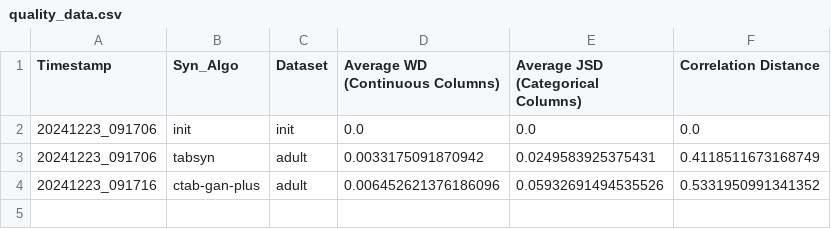
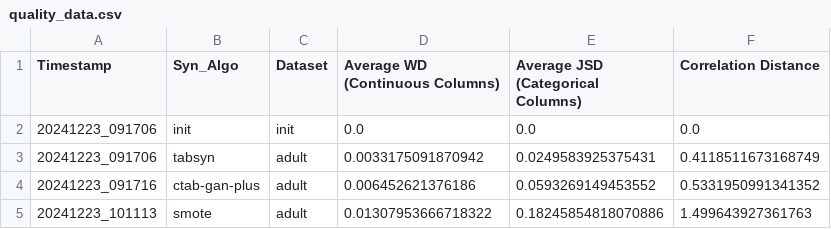
Before and after one commit to MarkusMueller-DS/Synthetic-Data-Generation, a CSV file: results/quality_data.csv, drawn as a sheet.

```diff
--- a/results/quality_data.csv
+++ b/results/quality_data.csv
@@ -3,2 +3,3 @@ Timestamp,Syn_Algo,Dataset,Average WD (Continuous Columns),Average JSD (Categori
 20241223_091706,tabsyn,adult,0.0033175091870942,0.0249583925375431,0.4118511673168749
-20241223_091716,ctab-gan-plus,adult,0.006452621376186096,0.05932691494535526,0.5331950991341352
+20241223_091716,ctab-gan-plus,adult,0.006452621376186,0.0593269149453552,0.5331950991341352
+20241223_101113,smote,adult,0.01307953666718322,0.18245854818070886,1.499643927361763
```
Also changed, not shown: results/results_df_log.csv, 36 other files.
